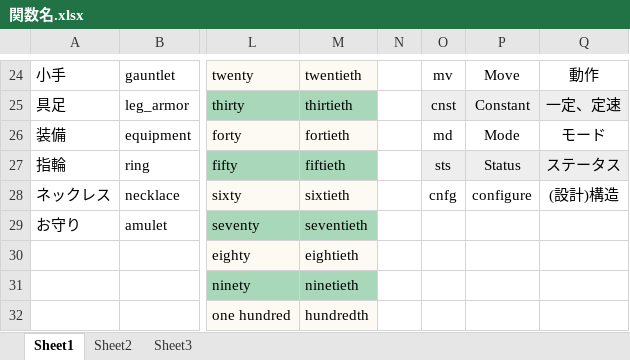
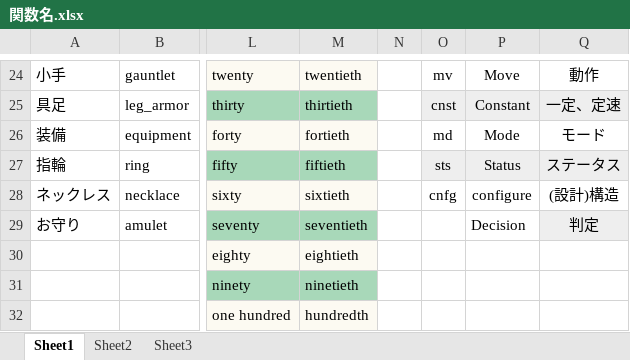
Before and after one commit to gaadesuo/gaarep, an Excel workbook: 関数名/関数名.xlsx, sheet Sheet1, drawn as a sheet; only a part is shown, gaps mark what is left out; values as stored, in another font and other column widths than the file's, no borders; the diff names each change by its address in the sheet, - before the commit and + after, or states it on an @@ line.

```diff
--- a/関数名/関数名.xlsx (sheet Sheet1)
+++ b/関数名/関数名.xlsx (sheet Sheet1)
-P29: (empty)
+P29: Decision
-Q29: (empty)
+Q29: 判定
-Q29 fill: none
+Q29 fill: #EEEEEE
```
Also changed, not shown: 1 other file.
